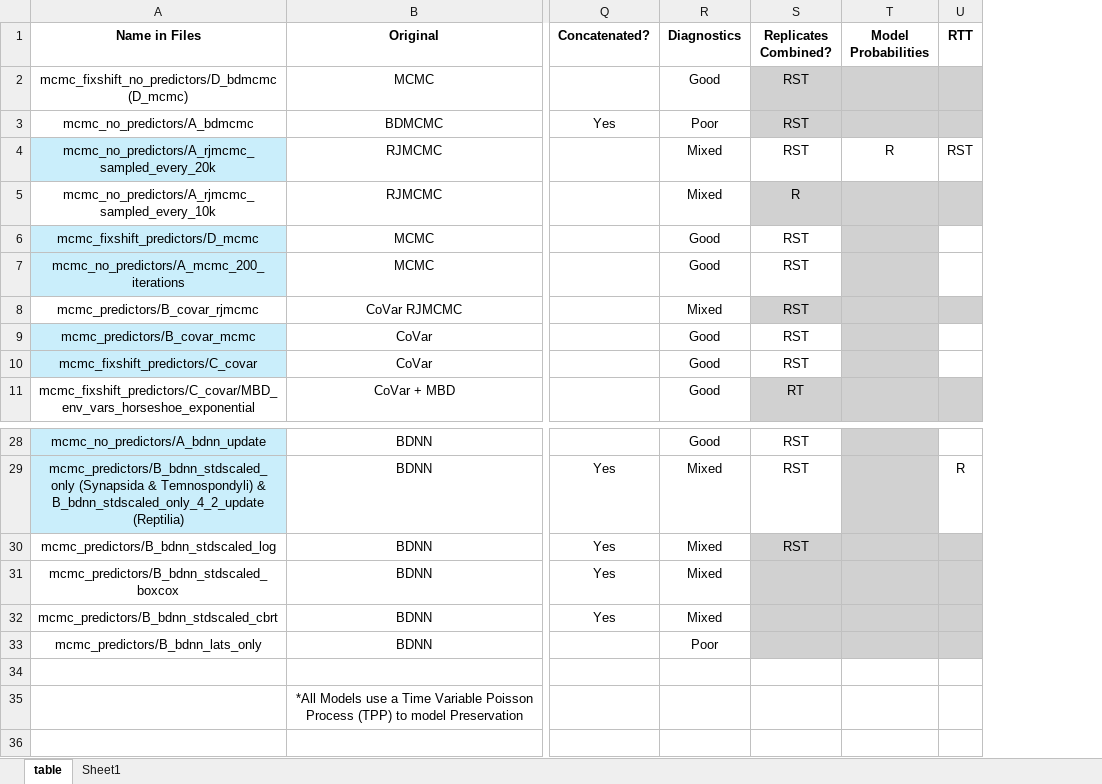
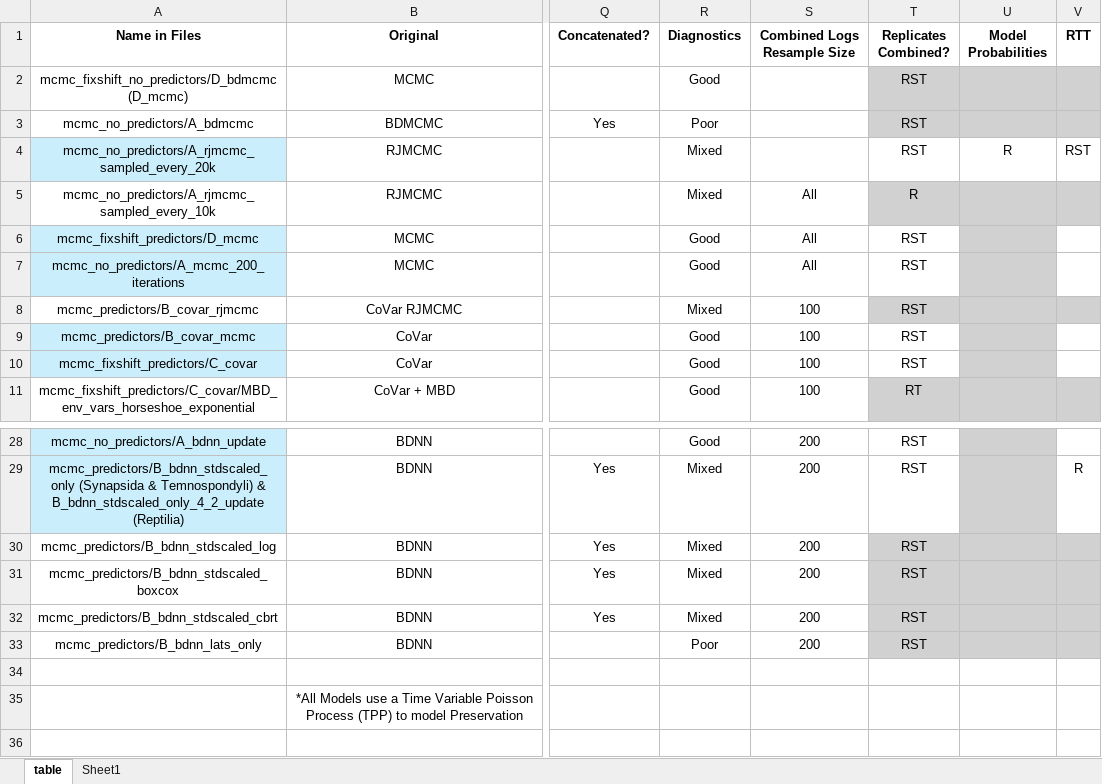
Before and after one commit to shelleylwang/pt_diversity_rates, an Excel workbook: analyses_log.xlsm, sheet table, drawn as a sheet; only a part is shown, gaps mark what is left out; values as stored, in another font and other column widths than the file's, no borders; conditional formats not drawn; addresses are those after the commit; the diff names each change by its address in the sheet, - before the commit and + after, or states it on an @@ line.

```diff
--- a/analyses_log.xlsm (sheet table)
+++ b/analyses_log.xlsm (sheet table)
+column S (Combined Logs Resample Size), rows 5-11: All | All | All | 100 | 100 | 100 | 100; rows 28-33: all 200
-T31:T33 (Replicates Combined?): (empty)
+T31:T33 (Replicates Combined?): RST
```
Also changed, not shown: 6 other files.
